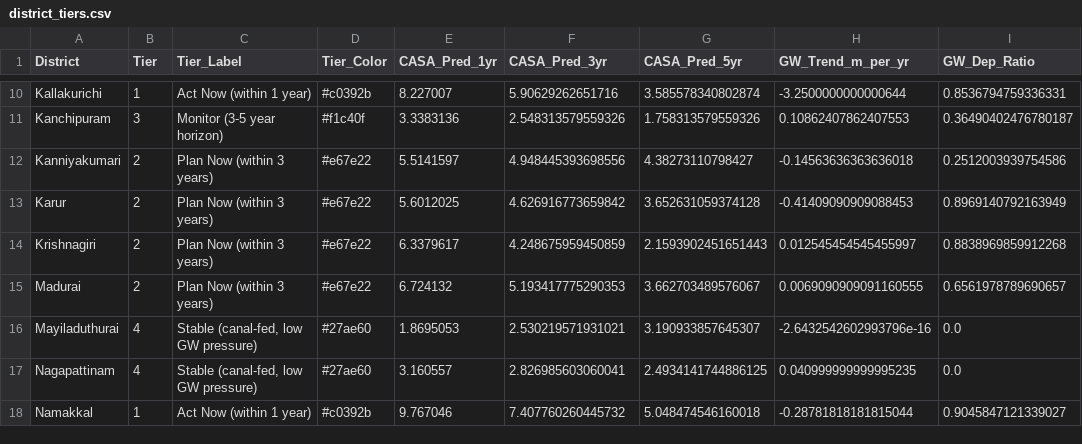
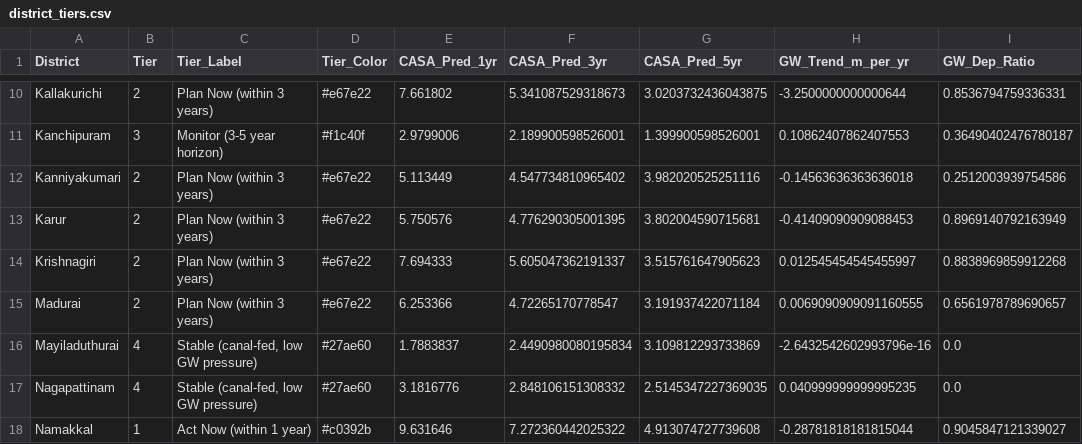
Before and after one commit to yuvarajarunachalam/casa-net-dashboard, a CSV file: public/data/district_tiers.csv, drawn as a sheet; only a part is shown, gaps mark what is left out; the diff covers the shown part only; the diff names each change by its address in the sheet, - before the commit and + after, or states it on an @@ line.

```diff
--- a/public/data/district_tiers.csv
+++ b/public/data/district_tiers.csv
-B10 (Tier): 1
+B10 (Tier): 2
-C10 (Tier_Label): Act Now (within 1 year)
+C10 (Tier_Label): Plan Now (within 3 years)
-D10 (Tier_Color): #c0392b
+D10 (Tier_Color): #e67e22
-E10 (CASA_Pred_1yr): 8.227007
+E10 (CASA_Pred_1yr): 7.661802
-F10 (CASA_Pred_3yr): 5.90629262651716
+F10 (CASA_Pred_3yr): 5.341087529318673
-G10 (CASA_Pred_5yr): 3.585578340802874
+G10 (CASA_Pred_5yr): 3.0203732436043875
-E11 (CASA_Pred_1yr): 3.3383136
+E11 (CASA_Pred_1yr): 2.9799006
-F11 (CASA_Pred_3yr): 2.548313579559326
+F11 (CASA_Pred_3yr): 2.189900598526001
-G11 (CASA_Pred_5yr): 1.758313579559326
+G11 (CASA_Pred_5yr): 1.399900598526001
-E12 (CASA_Pred_1yr): 5.5141597
+E12 (CASA_Pred_1yr): 5.113449
-F12 (CASA_Pred_3yr): 4.948445393698556
+F12 (CASA_Pred_3yr): 4.547734810965402
-G12 (CASA_Pred_5yr): 4.38273110798427
+G12 (CASA_Pred_5yr): 3.982020525251116
-E13 (CASA_Pred_1yr): 5.6012025
+E13 (CASA_Pred_1yr): 5.750576
-F13 (CASA_Pred_3yr): 4.626916773659842
+F13 (CASA_Pred_3yr): 4.776290305001395
-G13 (CASA_Pred_5yr): 3.652631059374128
+G13 (CASA_Pred_5yr): 3.802004590715681
-E14 (CASA_Pred_1yr): 6.3379617
+E14 (CASA_Pred_1yr): 7.694333
-F14 (CASA_Pred_3yr): 4.248675959450859
+F14 (CASA_Pred_3yr): 5.605047362191337
-G14 (CASA_Pred_5yr): 2.1593902451651443
+G14 (CASA_Pred_5yr): 3.515761647905623
-E15 (CASA_Pred_1yr): 6.724132
+E15 (CASA_Pred_1yr): 6.253366
-F15 (CASA_Pred_3yr): 5.193417775290353
+F15 (CASA_Pred_3yr): 4.72265170778547
-G15 (CASA_Pred_5yr): 3.662703489576067
+G15 (CASA_Pred_5yr): 3.191937422071184
-E16 (CASA_Pred_1yr): 1.8695053
+E16 (CASA_Pred_1yr): 1.7883837
-F16 (CASA_Pred_3yr): 2.530219571931021
+F16 (CASA_Pred_3yr): 2.4490980080195834
-G16 (CASA_Pred_5yr): 3.190933857645307
+G16 (CASA_Pred_5yr): 3.109812293733869
-E17 (CASA_Pred_1yr): 3.160557
+E17 (CASA_Pred_1yr): 3.1816776
-F17 (CASA_Pred_3yr): 2.826985603060041
+F17 (CASA_Pred_3yr): 2.848106151308332
-G17 (CASA_Pred_5yr): 2.4934141744886125
+G17 (CASA_Pred_5yr): 2.5145347227369035
-E18 (CASA_Pred_1yr): 9.767046
+E18 (CASA_Pred_1yr): 9.631646
-F18 (CASA_Pred_3yr): 7.407760260445732
+F18 (CASA_Pred_3yr): 7.272360442025322
-G18 (CASA_Pred_5yr): 5.048474546160018
+G18 (CASA_Pred_5yr): 4.913074727739608
```
Also changed, not shown: 103 edited cells elsewhere in this file, public/data/policy_summary.csv, 1 other file.
